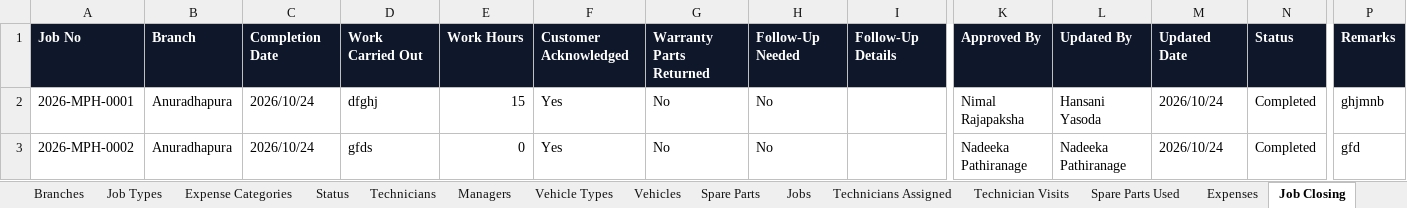
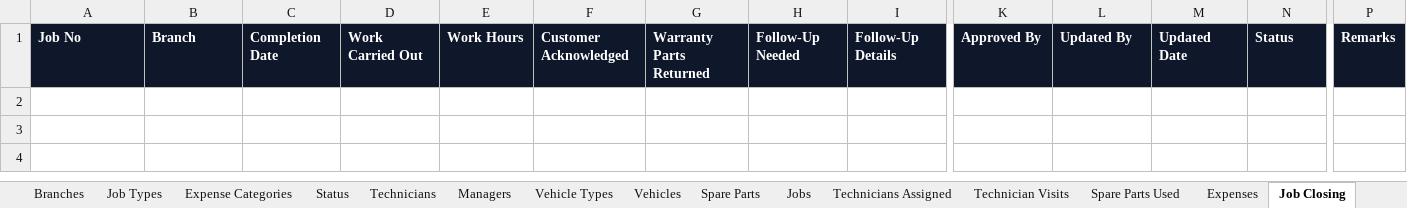
Before and after one commit to Chamathfernando/markspen-engineering-central-monitor, an Excel workbook: data/Markspen_Engineering_Central_Monitor.xlsx, sheet Job Closing, drawn as a sheet; only a part is shown, gaps mark what is left out; values as stored, in another font and other column widths than the file's, no borders; rows hold the shown columns only; the diff names each change by its address in the sheet, - before the commit and + after, or states it on an @@ line.

```diff
--- a/data/Markspen_Engineering_Central_Monitor.xlsx (sheet Job Closing)
+++ b/data/Markspen_Engineering_Central_Monitor.xlsx (sheet Job Closing)
-row 2: 2026-MPH-0001 | Anuradhapura | 2026/10/24 | dfghj | 15 | Yes | No | No |  | Nimal Rajapaksha | Hansani Yasoda | 2026/10/24 | Completed | ghjmnb
-row 3: 2026-MPH-0002 | Anuradhapura | 2026/10/24 | gfds | 0 | Yes | No | No |  | Nadeeka Pathiranage | Nadeeka Pathiranage | 2026/10/24 | Completed | gfd
```
Also changed, not shown: sheet Technician Visits, sheet Jobs, sheet Technicians Assigned, sheet Expenses, sheet Spare Parts Used, data/Markspen_Engineering_Central_Monitor.backup.xlsx.
